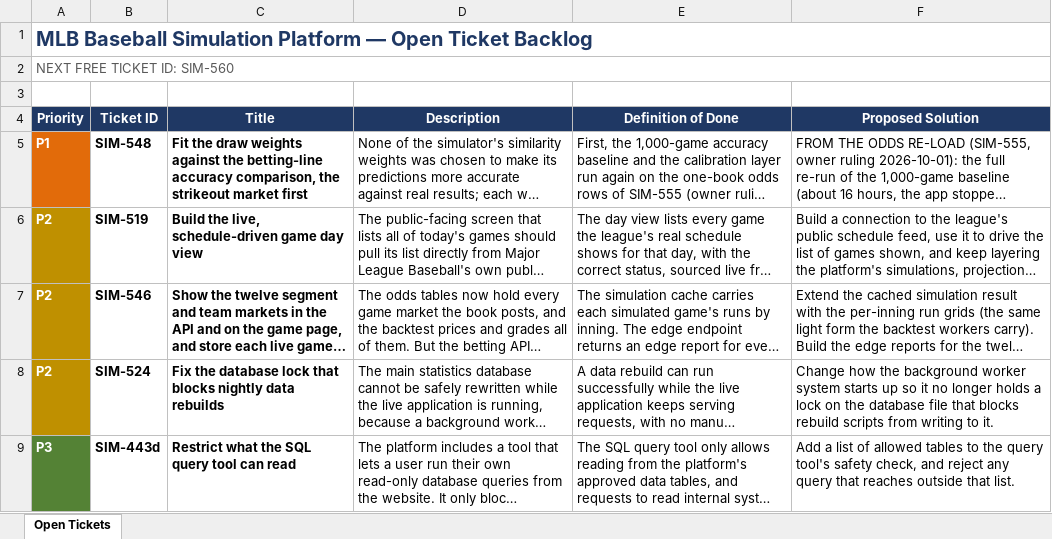
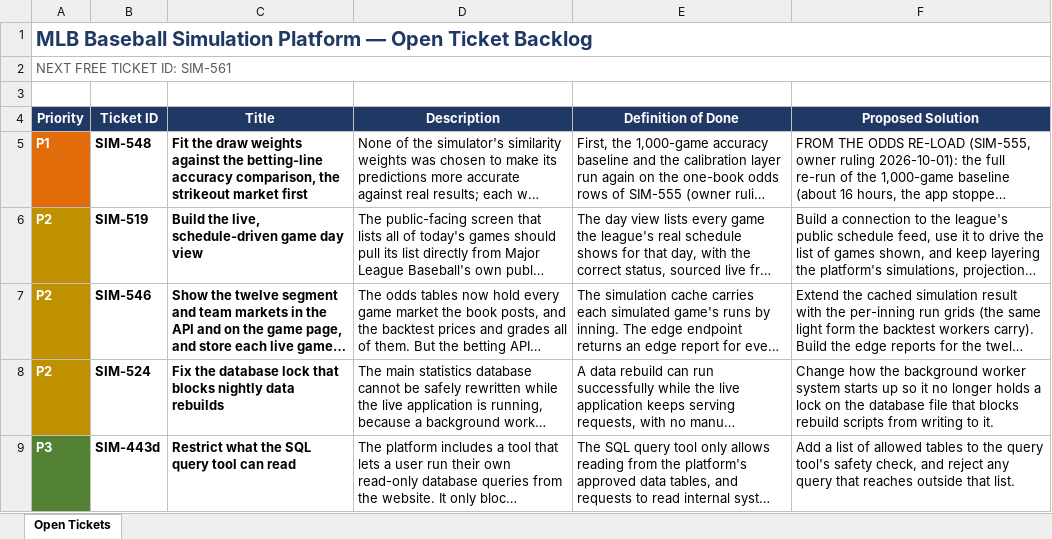
Before and after one commit to gmelick/baseball_simulator_v2, an Excel workbook: BACKLOG.xlsx, sheet Open Tickets, drawn as a sheet; only a part is shown; long unchanged cells end in …; values as stored, in another font and other column widths than the file's, no borders; table styles not drawn; the diff names each change by its address in the sheet, - before the commit and + after, or states it on an @@ line.

```diff
--- a/BACKLOG.xlsx (sheet Open Tickets)
+++ b/BACKLOG.xlsx (sheet Open Tickets)
-A2 (Priority): NEXT FREE TICKET ID: SIM-560
+A2 (Priority): NEXT FREE TICKET ID: SIM-561
```
Also changed, not shown: 14 other files.
